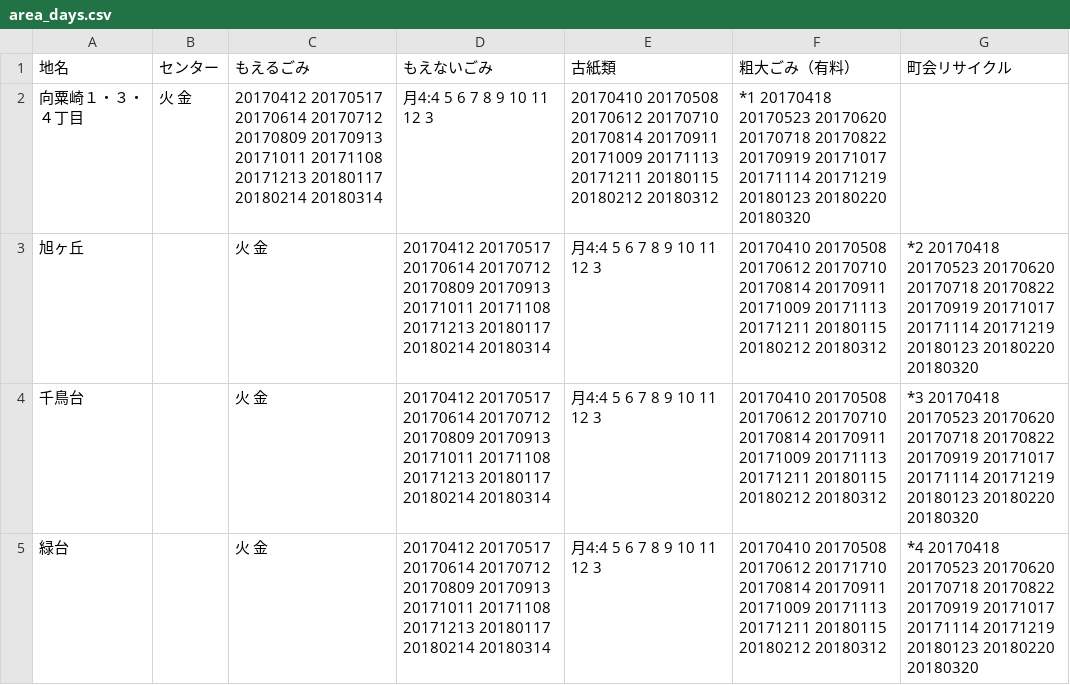
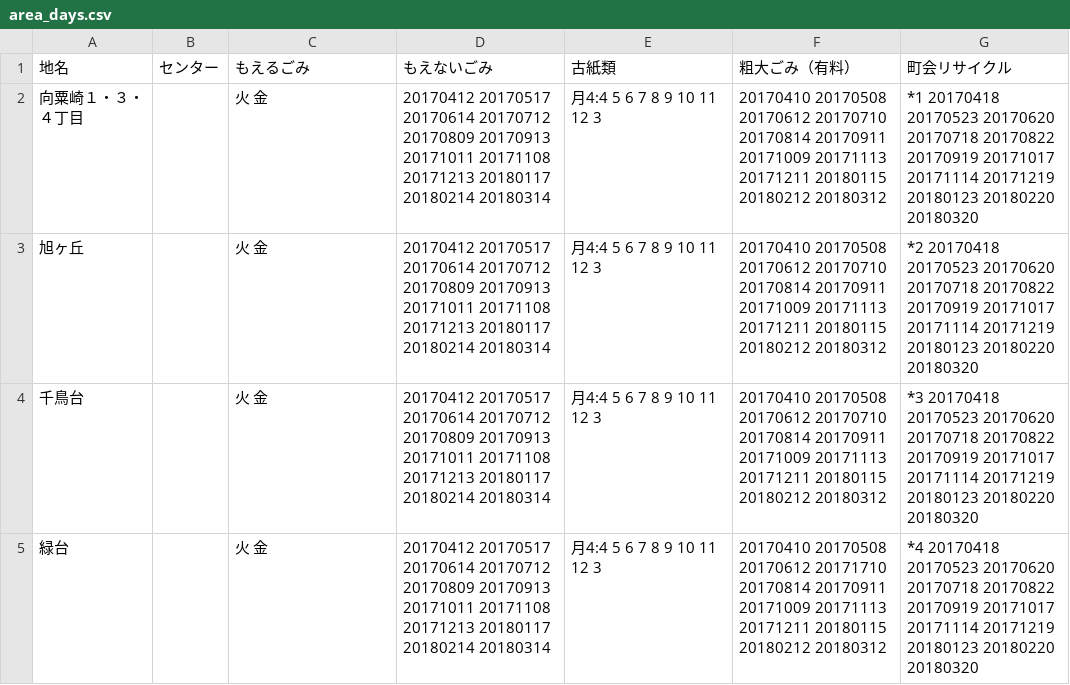
Before and after one commit to uchinada5374/5374, a CSV file: data/area_days.csv, drawn as a sheet; only a part is shown.

Commit message:
Update area_days.csv

```diff
--- a/data/area_days.csv
+++ b/data/area_days.csv
@@ -1,3 +1,3 @@
 地名,センター,もえるごみ,もえないごみ,古紙類,粗大ごみ（有料）,町会リサイクル
-向粟崎１・３・４丁目,火　金,20170412 20170517 20170614 20170712 20170809 20170913 20171011 20171108 20171213 20180117 20180214 20180314,月4:4 5 6 7 8 9 10 11 12 3,20170410 20170508 20170612 20170710 20170814 20170911 20171009 20171113 20171211 20180115 20180212 20180312,*1 20170418 20170523 20170620 20170718 20170822 20170919 20171017 20171114 20171219 20180123 20180220 20180320
+向粟崎１・３・４丁目,,火　金,20170412 20170517 20170614 20170712 20170809 20170913 20171011 20171108 20171213 20180117 20180214 20180314,月4:4 5 6 7 8 9 10 11 12 3,20170410 20170508 20170612 20170710 20170814 20170911 20171009 20171113 20171211 20180115 20180212 20180312,*1 20170418 20170523 20170620 20170718 20170822 20170919 20171017 20171114 20171219 20180123 20180220 20180320
 旭ヶ丘,,火　金,20170412 20170517 20170614 20170712 20170809 20170913 20171011 20171108 20171213 20180117 20180214 20180314,月4:4 5 6 7 8 9 10 11 12 3,20170410 20170508 20170612 20170710 20170814 20170911 20171009 20171113 20171211 20180115 20180212 20180312,*2 20170418 20170523 20170620 20170718 20170822 20170919 20171017 20171114 20171219 20180123 20180220 20180320
```
